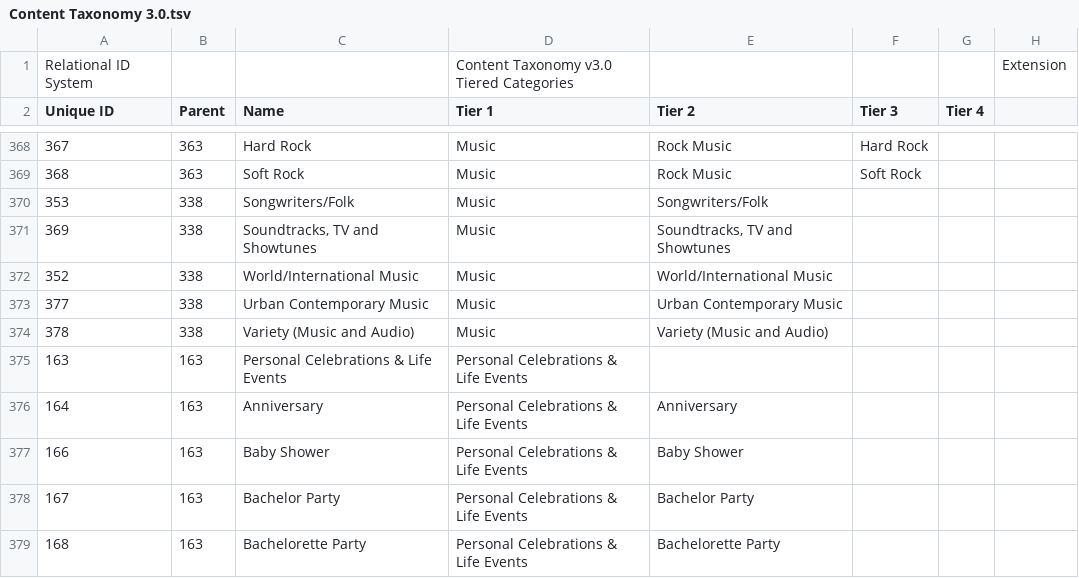
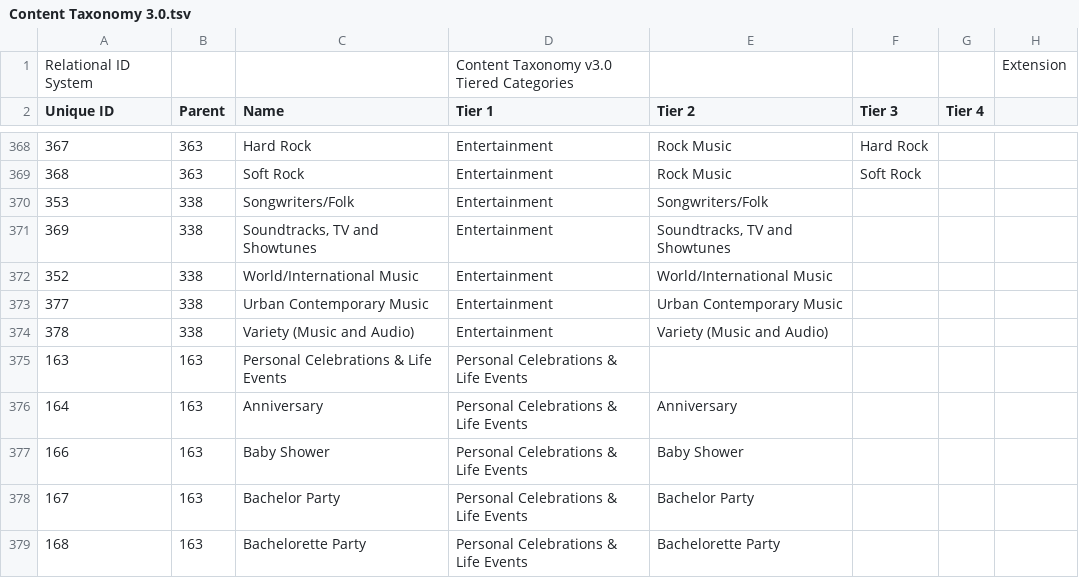
Before and after one commit to InteractiveAdvertisingBureau/Taxonomies, a TSV file: Content Taxonomies/Content Taxonomy 3.0.tsv, drawn as a sheet; only a part is shown, gaps mark what is left out; the diff covers the shown part only; the diff names each change by its address in the sheet, - before the commit and + after, or states it on an @@ line.

Commit message:
updating tier 1 for music subcategories

```diff
--- a/Content Taxonomies/Content Taxonomy 3.0.tsv
+++ b/Content Taxonomies/Content Taxonomy 3.0.tsv
-D368:D374 (Tier 1): Music
+D368:D374 (Tier 1): Entertainment
```
Also changed, not shown: 26 edited cells elsewhere in this file.
